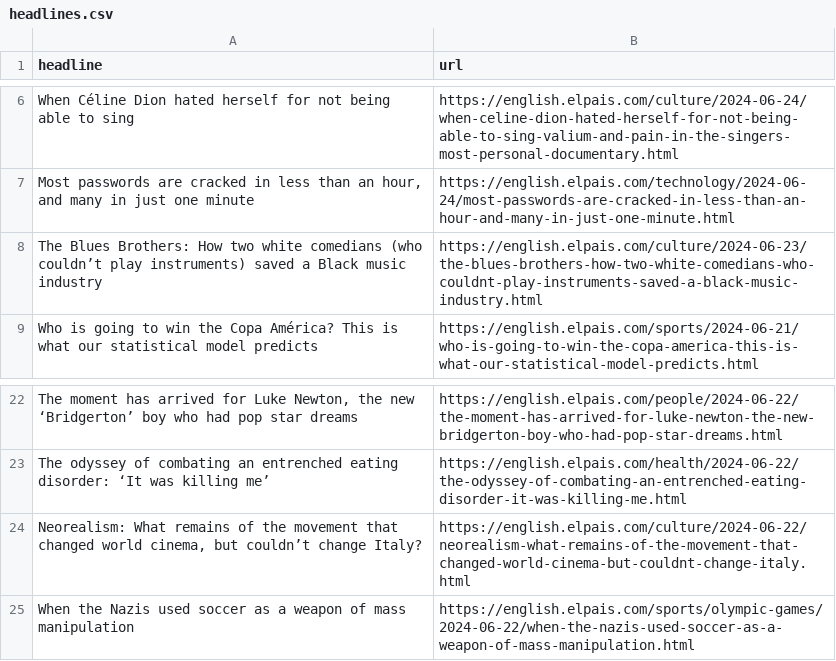
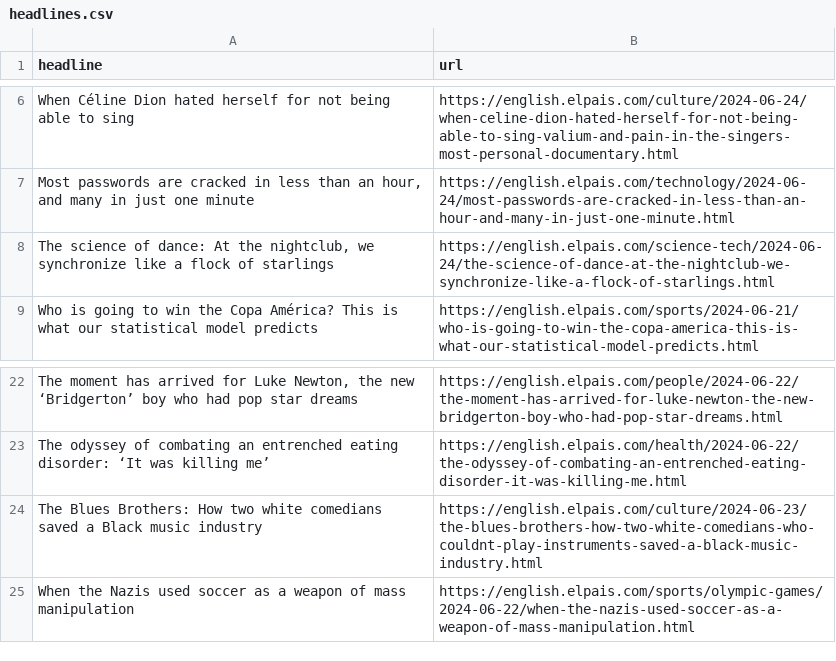
Before and after one commit to jsoma/el-pais-scraper, a CSV file: headlines.csv, drawn as a sheet; only a part is shown, gaps mark what is left out; removed rows and columns are numbered as before the commit, all else as after; the diff names each change by its address in the sheet, - before the commit and + after, or states it on an @@ line.

```diff
--- a/headlines.csv
+++ b/headlines.csv
-row 8: The Blues Brothers: How two white comedians (who couldn’t play instruments) saved a Black music industry | https://english.elpais.com/culture/2024-06-23/the-blues-brothers-how-two-white-comedians-who-couldnt-play-instruments-saved-a-black-music-industry.html
+row 8: The science of dance: At the nightclub, we synchronize like a flock of starlings | https://english.elpais.com/science-tech/2024-06-24/the-science-of-dance-at-the-nightclub-we-synchronize-like-a-flock-of-starlings.html
-row 24: Neorealism: What remains of the movement that changed world cinema, but couldn’t change Italy? | https://english.elpais.com/culture/2024-06-22/neorealism-what-remains-of-the-movement-that-changed-world-cinema-but-couldnt-change-italy.html
+row 24: The Blues Brothers: How two white comedians saved a Black music industry | https://english.elpais.com/culture/2024-06-23/the-blues-brothers-how-two-white-comedians-who-couldnt-play-instruments-saved-a-black-music-industry.html
```
